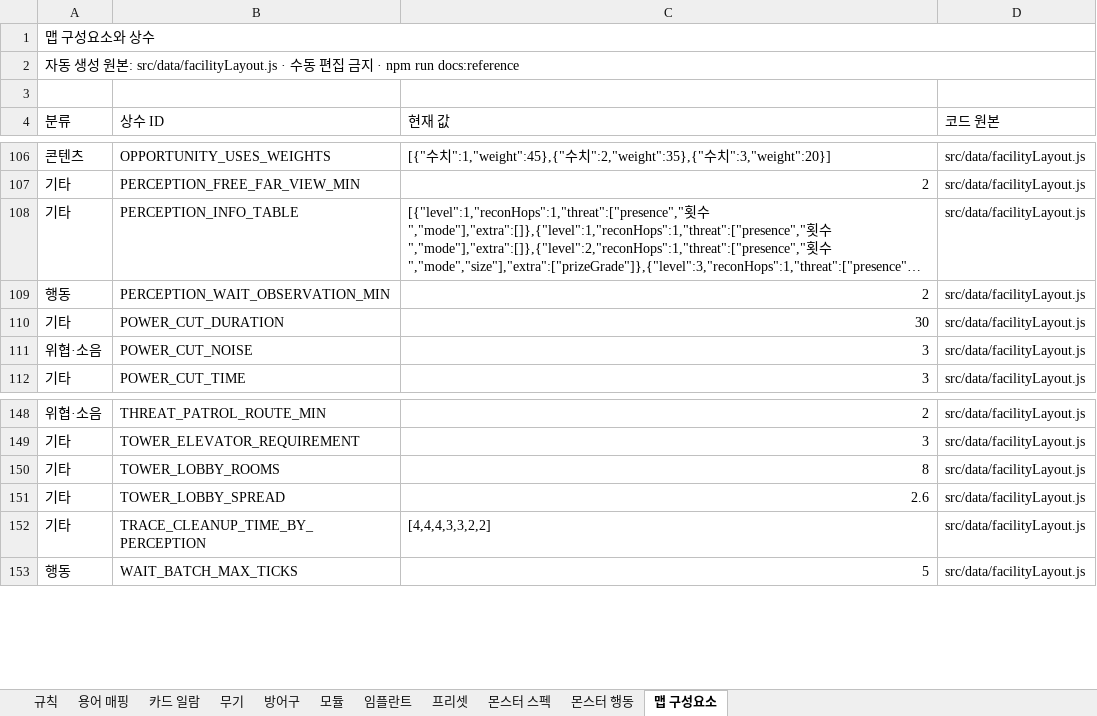
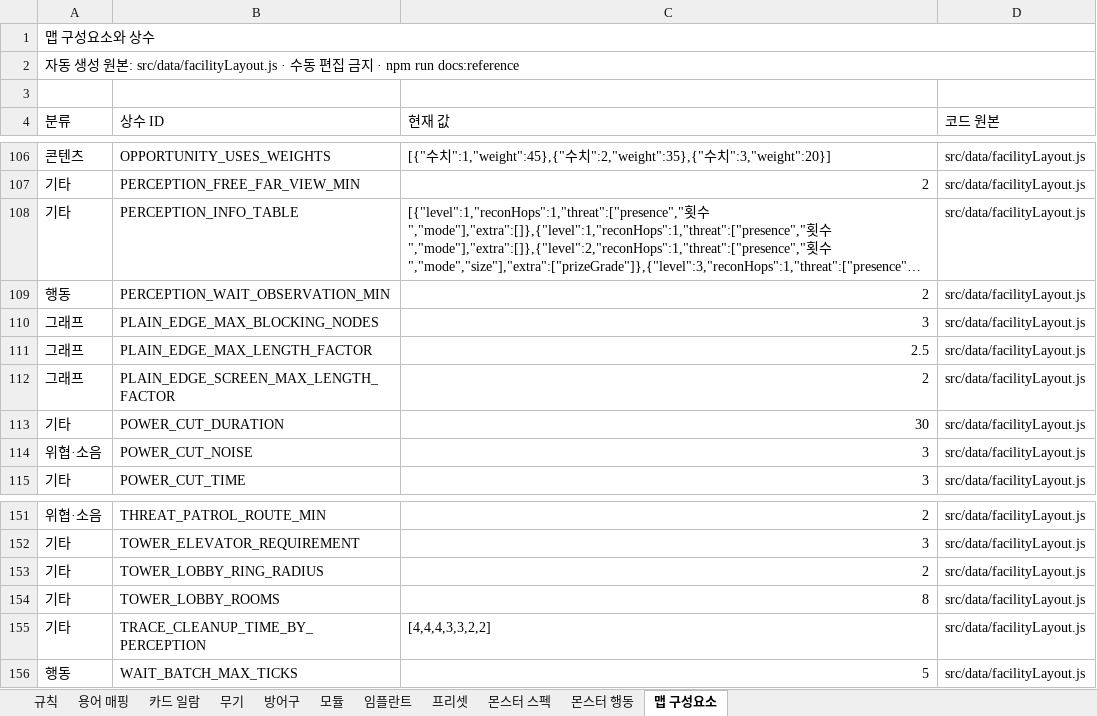
Before and after one commit to an004005/proto-card-ext, an Excel workbook: docs/card-extraction-reference.xlsx, sheet 맵 구성요소, drawn as a sheet; only a part is shown, gaps mark what is left out; long unchanged cells end in …; values as stored, in another font and other column widths than the file's, no cell formats; removed rows and columns are numbered as before the commit, all else as after; the diff names each change by its address in the sheet, - before the commit and + after, or states it on an @@ line.

```diff
--- a/docs/card-extraction-reference.xlsx (sheet 맵 구성요소)
+++ b/docs/card-extraction-reference.xlsx (sheet 맵 구성요소)
+row 110: 그래프 | PLAIN_EDGE_MAX_BLOCKING_NODES | 3 | src/data/facilityLayout.js
+row 111: 그래프 | PLAIN_EDGE_MAX_LENGTH_FACTOR | 2.5 | src/data/facilityLayout.js
+row 112: 그래프 | PLAIN_EDGE_SCREEN_MAX_LENGTH_FACTOR | 2 | src/data/facilityLayout.js
+row 153: 기타 | TOWER_LOBBY_RING_RADIUS | 2 | src/data/facilityLayout.js
-row 151: 기타 | TOWER_LOBBY_SPREAD | 2.6 | src/data/facilityLayout.js
```
Also changed, not shown: cell formats, 15 other files.
